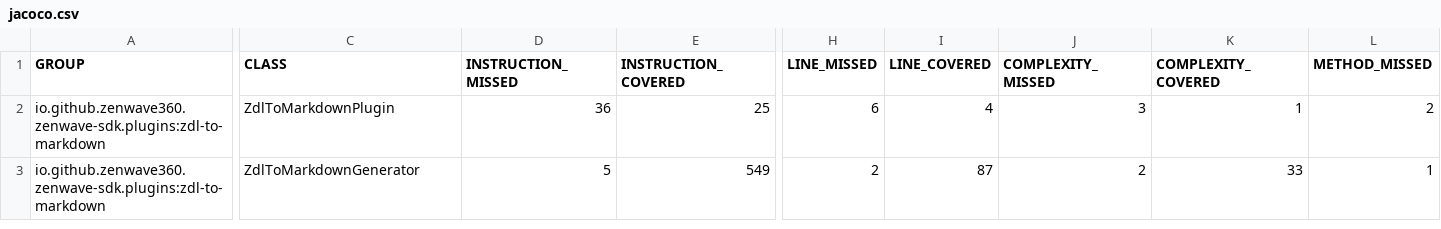
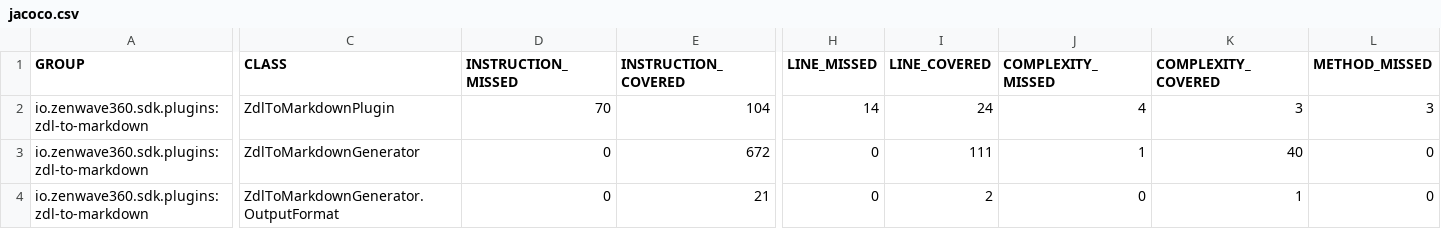
Before and after one commit to ZenWave360/zenwave-sdk, a CSV file: jacoco/plugins/zdl-to-markdown/target/site/jacoco/jacoco.csv, drawn as a sheet; only a part is shown, gaps mark what is left out; rows hold the shown columns only; the diff covers the shown part only; the diff names each change by its address in the sheet, - before the commit and + after, or states it on an @@ line.

```diff
--- a/jacoco/plugins/zdl-to-markdown/target/site/jacoco/jacoco.csv
+++ b/jacoco/plugins/zdl-to-markdown/target/site/jacoco/jacoco.csv
-A2:A3 (GROUP): io.github.zenwave360.zenwave-sdk.plugins:zdl-to-markdown
+A2:A3 (GROUP): io.zenwave360.sdk.plugins:zdl-to-markdown
-D2 (INSTRUCTION_MISSED): 36
+D2 (INSTRUCTION_MISSED): 70
-E2 (INSTRUCTION_COVERED): 25
+E2 (INSTRUCTION_COVERED): 104
-H2 (LINE_MISSED): 6
+H2 (LINE_MISSED): 14
-I2 (LINE_COVERED): 4
+I2 (LINE_COVERED): 24
-J2 (COMPLEXITY_MISSED): 3
+J2 (COMPLEXITY_MISSED): 4
-K2 (COMPLEXITY_COVERED): 1
+K2 (COMPLEXITY_COVERED): 3
-L2 (METHOD_MISSED): 2
+L2 (METHOD_MISSED): 3
-D3 (INSTRUCTION_MISSED): 5
+D3 (INSTRUCTION_MISSED): 0
-E3 (INSTRUCTION_COVERED): 549
+E3 (INSTRUCTION_COVERED): 672
-H3 (LINE_MISSED): 2
+H3 (LINE_MISSED): 0
-I3 (LINE_COVERED): 87
+I3 (LINE_COVERED): 111
-J3 (COMPLEXITY_MISSED): 2
+J3 (COMPLEXITY_MISSED): 1
-K3 (COMPLEXITY_COVERED): 33
+K3 (COMPLEXITY_COVERED): 40
-L3 (METHOD_MISSED): 1
+L3 (METHOD_MISSED): 0
+row 4: io.zenwave360.sdk.plugins:zdl-to-markdown | ZdlToMarkdownGenerator.OutputFormat | 0 | 21 | 0 | 2 | 0 | 1 | 0
```
Also changed, not shown: 3 edited cells elsewhere in this file, jacoco-report.csv, jacoco/plugins/asyncapi-spring-cloud-streams3/target/site/jacoco/jacoco.csv, 43 other files.
